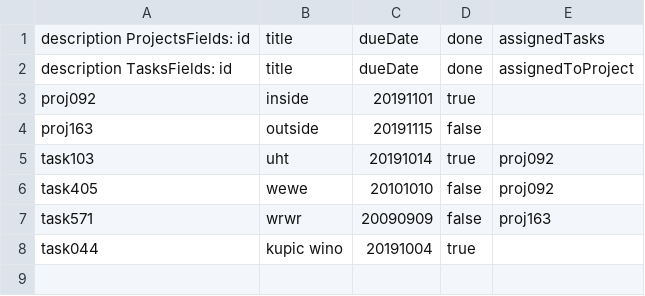
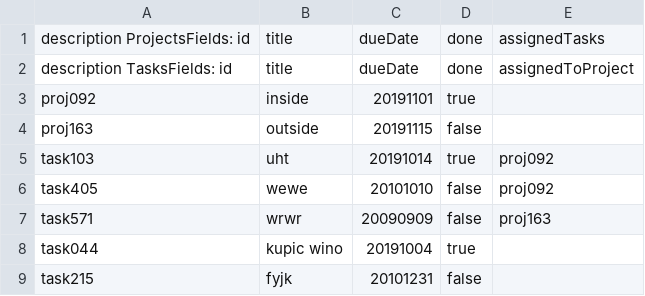
Before and after one commit to ac189223/SDA_01_ProgrammingFoundations, a CSV file: src/PF04_IndividualProject/Resources/IPData.csv, drawn as a sheet.

```diff
--- a/src/PF04_IndividualProject/Resources/IPData.csv
+++ b/src/PF04_IndividualProject/Resources/IPData.csv
@@ -8 +8,2 @@ task571,wrwr,20090909,false,proj163
 task044,kupic wino,20191004,true,
+task215,fyjk,20101231,false,
```
Also changed, not shown: 2 other files.
